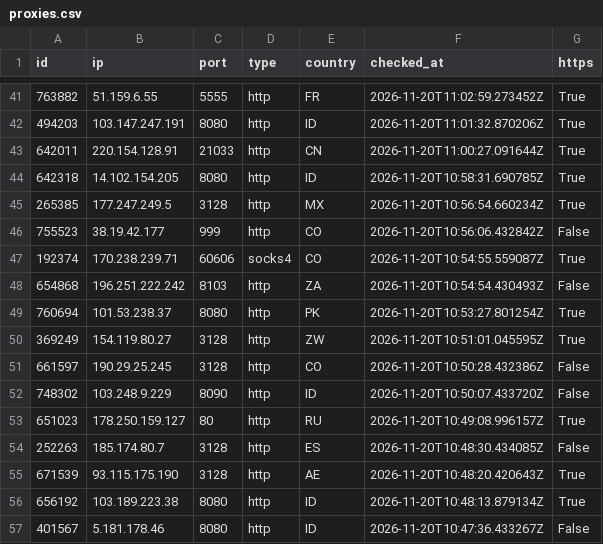
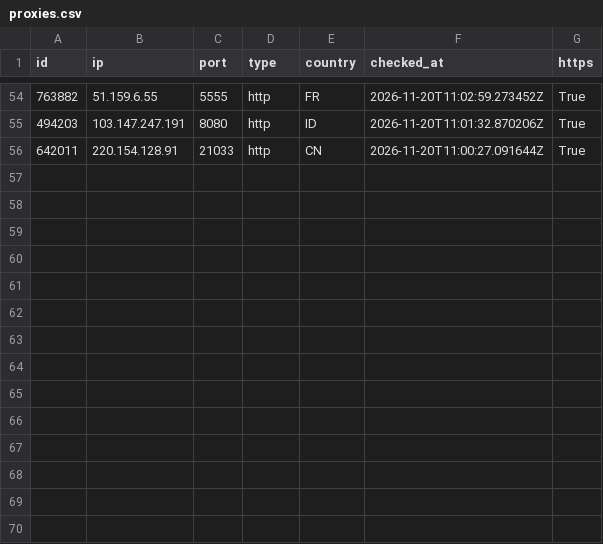
Before and after one commit to ShipHappensBro/Proxy-list, a CSV file: proxies.csv, drawn as a sheet; only a part is shown, gaps mark what is left out; removed rows and columns are numbered as before the commit, all else as after; the diff covers the shown part only; the diff names each change by its address in the sheet, - before the commit and + after, or states it on an @@ line.

Commit message:
Update: 55 proxies | 2026-11-20 12:00:06.914903+00:00

```diff
--- a/proxies.csv
+++ b/proxies.csv
-row 44: 642318 | 14.102.154.205 | 8080 | http | ID | 2026-11-20T10:58:31.690785Z | True
-row 45: 265385 | 177.247.249.5 | 3128 | http | MX | 2026-11-20T10:56:54.660234Z | True
-row 46: 755523 | 38.19.42.177 | 999 | http | CO | 2026-11-20T10:56:06.432842Z | False
-row 47: 192374 | 170.238.239.71 | 60606 | socks4 | CO | 2026-11-20T10:54:55.559087Z | True
-row 48: 654868 | 196.251.222.242 | 8103 | http | ZA | 2026-11-20T10:54:54.430493Z | False
-row 49: 760694 | 101.53.238.37 | 8080 | http | PK | 2026-11-20T10:53:27.801254Z | True
-row 50: 369249 | 154.119.80.27 | 3128 | http | ZW | 2026-11-20T10:51:01.045595Z | True
-row 51: 661597 | 190.29.25.245 | 3128 | http | CO | 2026-11-20T10:50:28.432386Z | False
-row 52: 748302 | 103.248.9.229 | 8090 | http | ID | 2026-11-20T10:50:07.433720Z | False
-row 53: 651023 | 178.250.159.127 | 80 | http | RU | 2026-11-20T10:49:08.996157Z | True
-row 54: 252263 | 185.174.80.7 | 3128 | http | ES | 2026-11-20T10:48:30.434085Z | False
-row 55: 671539 | 93.115.175.190 | 3128 | http | AE | 2026-11-20T10:48:20.420643Z | True
-row 56: 656192 | 103.189.223.38 | 8080 | http | ID | 2026-11-20T10:48:13.879134Z | True
-row 57: 401567 | 5.181.178.46 | 8080 | http | ID | 2026-11-20T10:47:36.433267Z | False
```
Also changed, not shown: 13 added rows elsewhere in this file, 5 other files.
